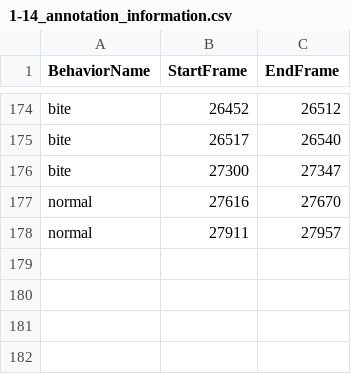
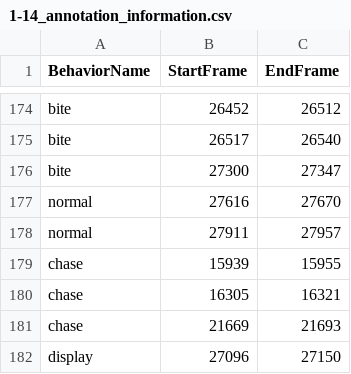
Before and after one commit to ltarng/zebrafish-behavior-classification, a CSV file: annotation_information_data/1-14_annotation_information.csv, drawn as a sheet; only a part is shown, gaps mark what is left out.

```diff
--- a/annotation_information_data/1-14_annotation_information.csv
+++ b/annotation_information_data/1-14_annotation_information.csv
@@ -178 +178,5 @@ normal,27616,27670
 normal,27911,27957
+chase,15939,15955
+chase,16305,16321
+chase,21669,21693
+display,27096,27150
```
Also changed, not shown: annotation_information_data/1-22_2nd_annotation_information.csv.
